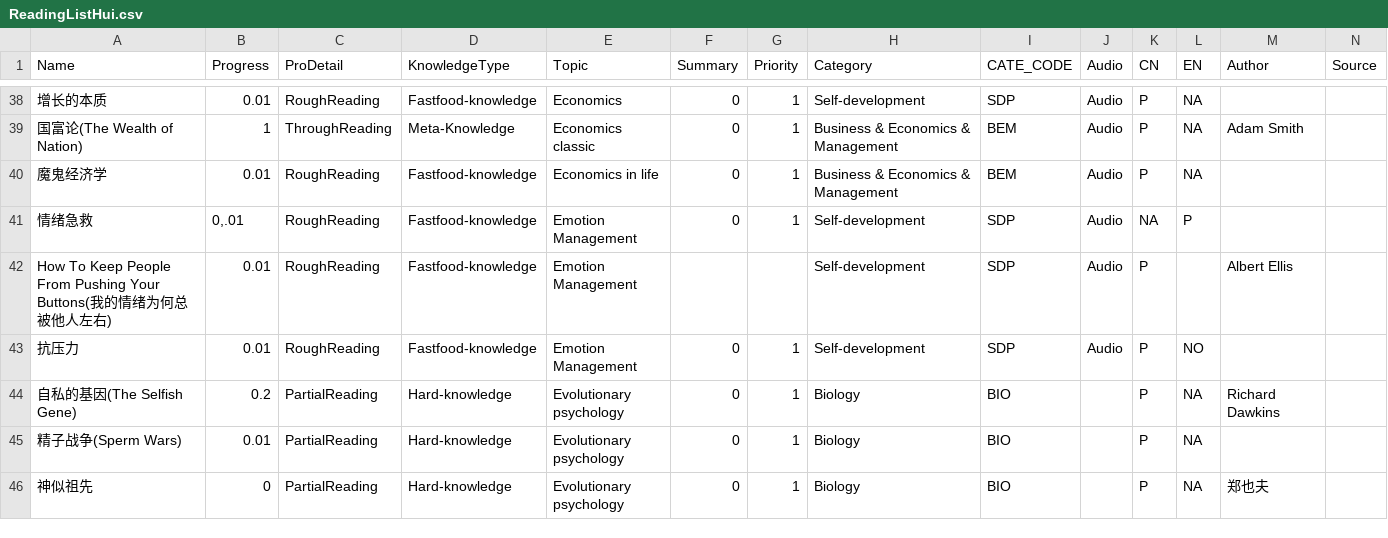
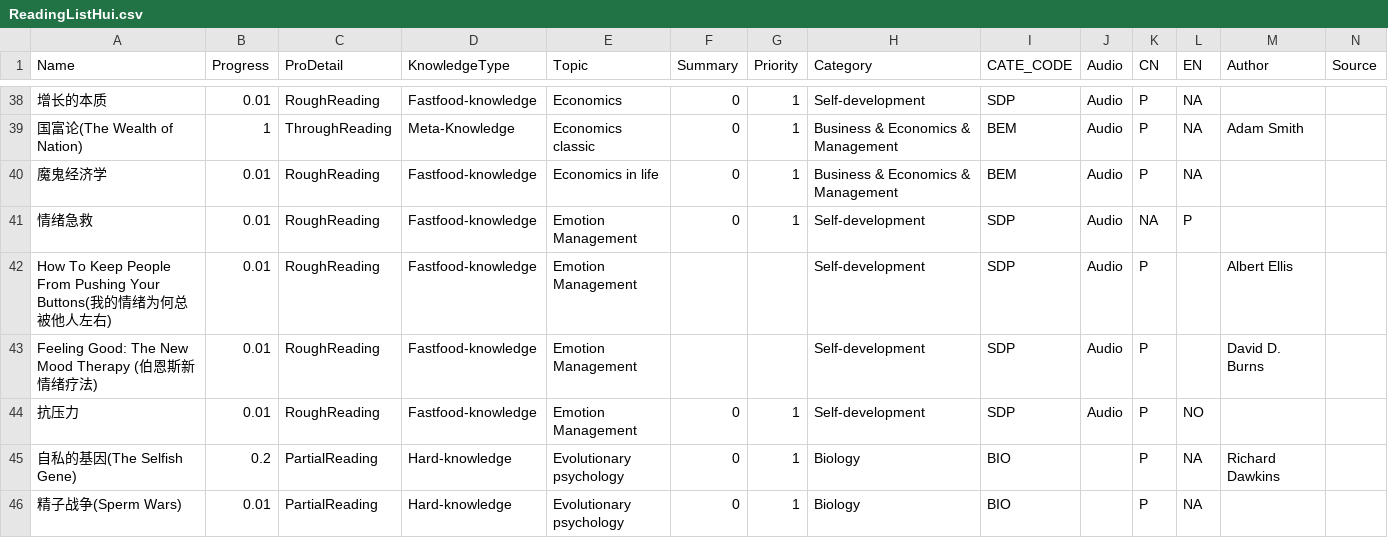
Before and after one commit to happyrabbit/hui1987.com, a CSV file: 1_KnowledgeStructure/RawData/ReadingListHui.csv, drawn as a sheet; only a part is shown, gaps mark what is left out; the shorter side is filled out with more unchanged rows.

Commit message:
The New Mood Therapy

```diff
--- a/1_KnowledgeStructure/RawData/ReadingListHui.csv
+++ b/1_KnowledgeStructure/RawData/ReadingListHui.csv
@@ -40,4 +40,5 @@
 "魔鬼经济学",0.01,"RoughReading","Fastfood-knowledge","Economics in life",0,1,"Business & Economics & Management","BEM","Audio","P","NA",,
-"情绪急救","0,.01","RoughReading","Fastfood-knowledge","Emotion Management",0,1,"Self-development","SDP","Audio","NA","P",,
+"情绪急救",0.01,"RoughReading","Fastfood-knowledge","Emotion Management",0,1,"Self-development","SDP","Audio","NA","P",,
 "How To Keep People From Pushing Your Buttons(我的情绪为何总被他人左右)",0.01,"RoughReading","Fastfood-knowledge","Emotion Management",,,"Self-development","SDP","Audio","P",,"Albert Ellis",
+"Feeling Good: The New Mood Therapy (伯恩斯新情绪疗法)",0.01,"RoughReading","Fastfood-knowledge","Emotion Management",,,"Self-development","SDP","Audio","P",,"David D. Burns",
 "抗压力",0.01,"RoughReading","Fastfood-knowledge","Emotion Management",0,1,"Self-development","SDP","Audio","P","NO",,
```
Also changed, not shown: 29 other files.
